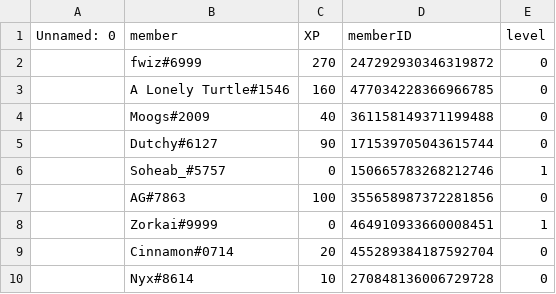
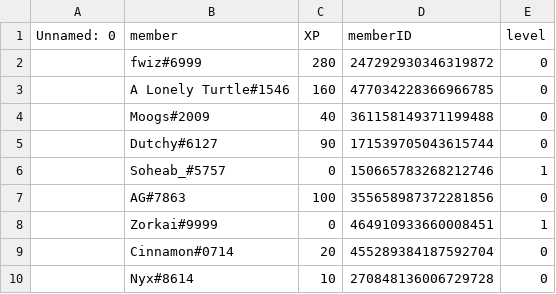
Before and after one commit to fwizzz/Ritsu, a CSV file: ServerXpSystem/discord.py.csv, drawn as a sheet.

```diff
--- a/ServerXpSystem/discord.py.csv
+++ b/ServerXpSystem/discord.py.csv
@@ -1,3 +1,3 @@
 Unnamed: 0,member,XP,memberID,level
-,fwiz#6999,270,247292930346319872,0
+,fwiz#6999,280,247292930346319872,0
 ,A Lonely Turtle#1546,160,477034228366966785,0
```
Also changed, not shown: ServerXpSystem/Tortoise - Python Beginners.csv, 1 other file.
